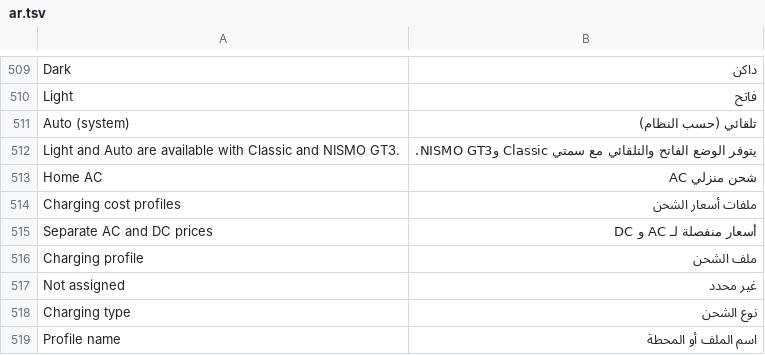
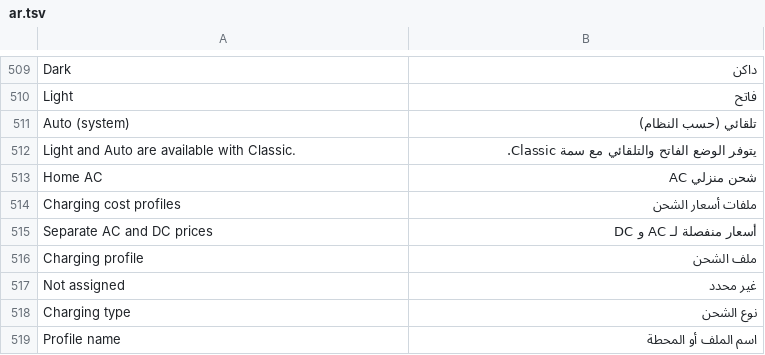
Before and after one commit to 0xsacool/Trip-Recorder-TH, a TSV file: assets/ar.tsv, drawn as a sheet; only a part is shown, gaps mark what is left out.

```diff
--- a/assets/ar.tsv
+++ b/assets/ar.tsv
@@ -511,3 +511,3 @@ Light	فاتح
 Auto (system)	تلقائي (حسب النظام)
-Light and Auto are available with Classic and NISMO GT3.	يتوفر الوضع الفاتح والتلقائي مع سمتي Classic وNISMO GT3.
+Light and Auto are available with Classic.	يتوفر الوضع الفاتح والتلقائي مع سمة Classic.
 Home AC	شحن منزلي AC
```
Also changed, not shown: assets/ru.tsv, assets/th.tsv, 4 other files.
